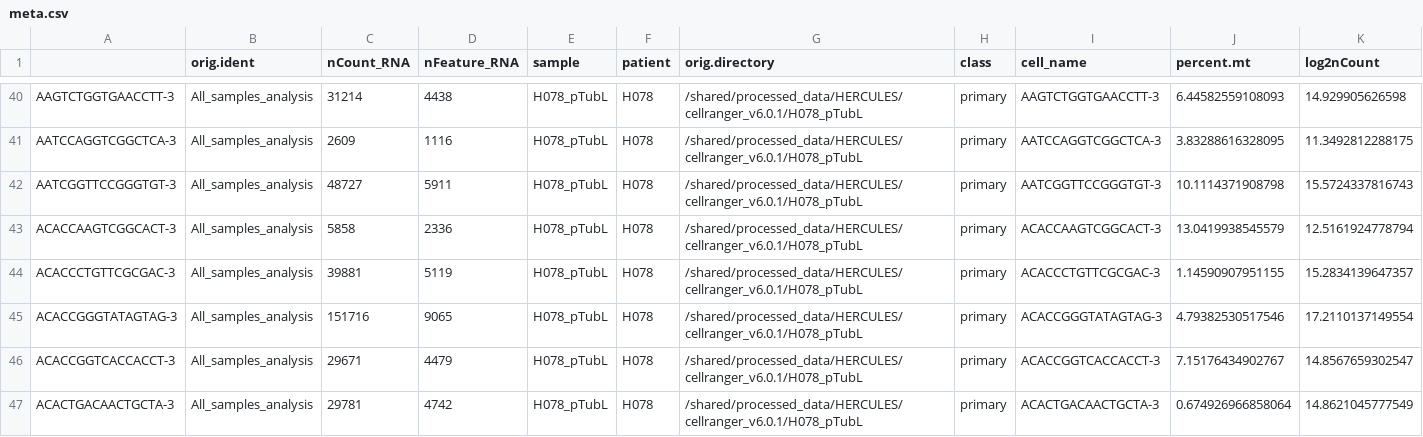
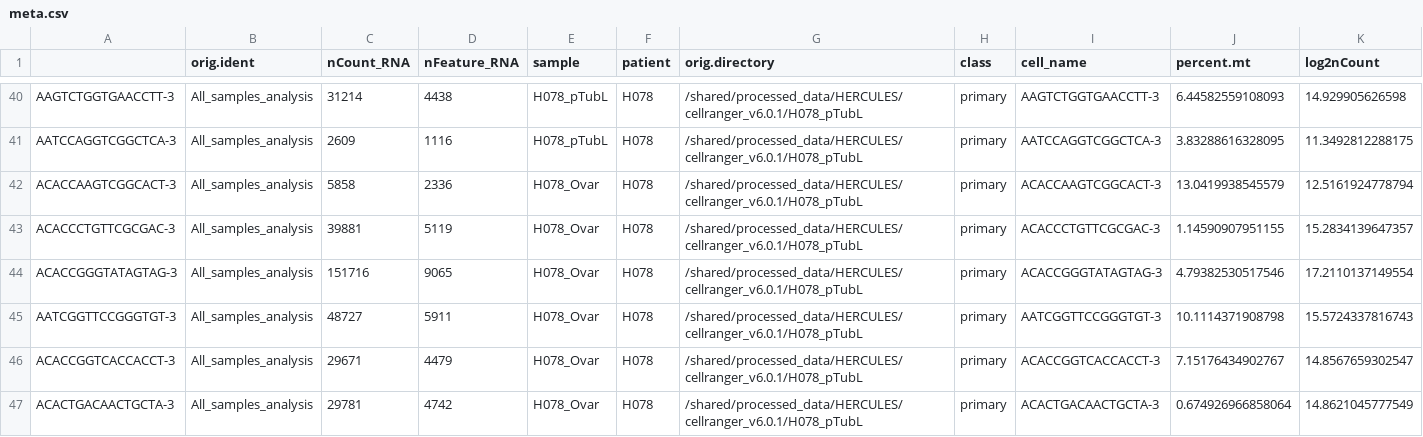
Before and after one commit to jdreo/frictionlesser, a CSV file: scripts/paris/data_test/input/meta.csv, drawn as a sheet; only a part is shown, gaps mark what is left out; removed rows and columns are numbered as before the commit, all else as after; rows hold the shown columns only; the diff covers the shown part only; the diff names each change by its address in the sheet, - before the commit and + after, or states it on an @@ line.

Commit message:
first attempt at signature correlations using AnnData

```diff
--- a/scripts/paris/data_test/input/meta.csv
+++ b/scripts/paris/data_test/input/meta.csv
-row 42: AATCGGTTCCGGGTGT-3 | All_samples_analysis | 48727 | 5911 | H078_pTubL | H078 | /shared/processed_data/HERCULES/cellranger_v6.0.1/H078_pTubL | primary | AATCGGTTCCGGGTGT-3 | 10.1114371908798 | 15.5724337816743
-E42:E44 (sample): H078_pTubL
+E42:E44 (sample): H078_Ovar
+row 45: AATCGGTTCCGGGTGT-3 | All_samples_analysis | 48727 | 5911 | H078_Ovar | H078 | /shared/processed_data/HERCULES/cellranger_v6.0.1/H078_pTubL | primary | AATCGGTTCCGGGTGT-3 | 10.1114371908798 | 15.5724337816743
-E46:E47 (sample): H078_pTubL
+E46:E47 (sample): H078_Ovar
```
Also changed, not shown: 64 edited cells elsewhere in this file, 6 other files.
